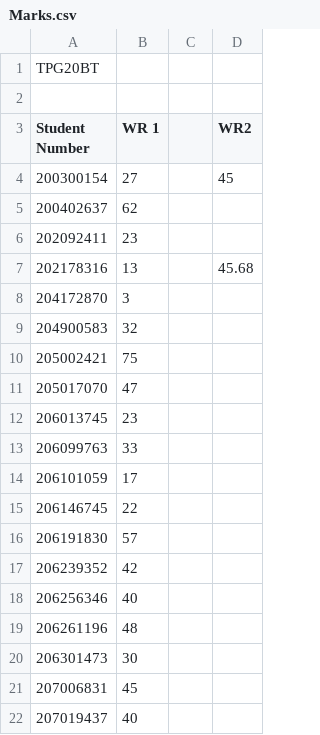
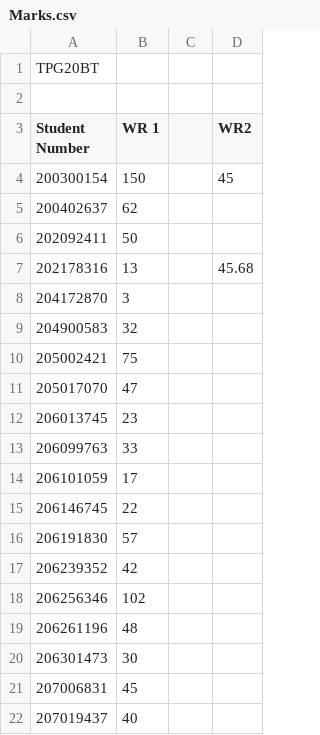
Before and after one commit to fredre/iUpdate, a CSV file: Marks.csv, drawn as a sheet; only a part is shown.

Commit message:
Issue number 24 & 5
Fixed the bugs of the upper mentioned issues

```diff
--- a/Marks.csv
+++ b/Marks.csv
@@ -3,5 +3,5 @@ TPG20BT,,,
 Student Number,WR 1,,WR2
-200300154,27,,45
+200300154,150,,45
 200402637,62,,
-202092411,23,,
+202092411,50,,
 202178316,13,,45.68
@@ -17,3 +17,3 @@ Student Number,WR 1,,WR2
 206239352,42,,
-206256346,40,,
+206256346,102,,
 206261196,48,,
```
Also changed, not shown: 8 other files.
